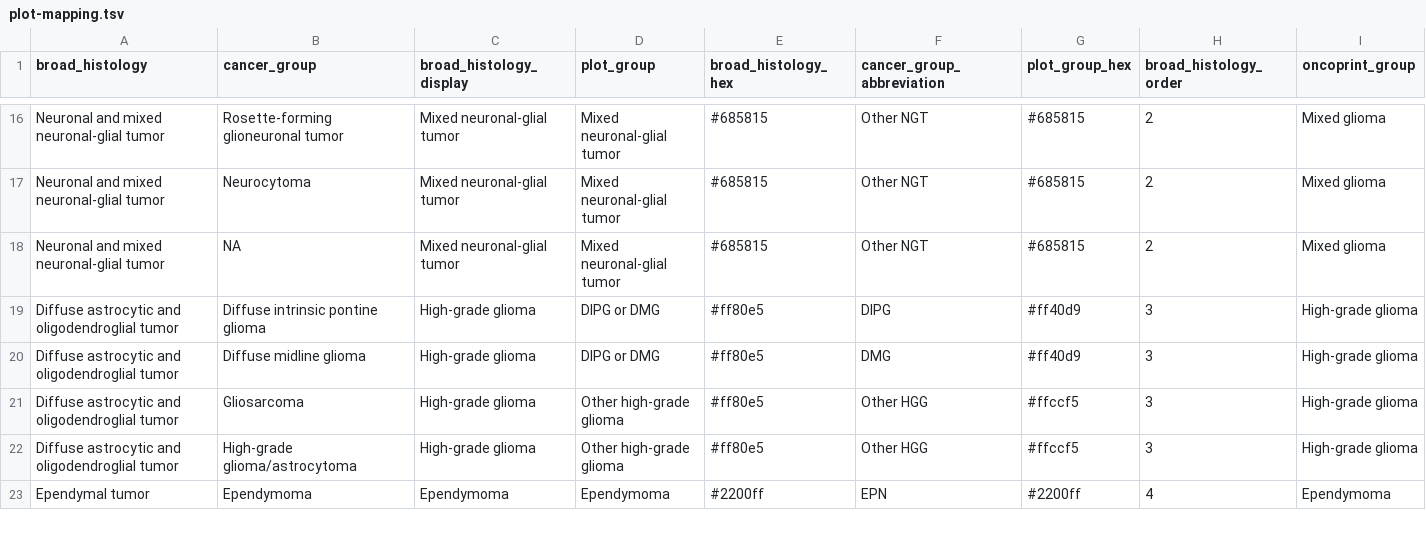
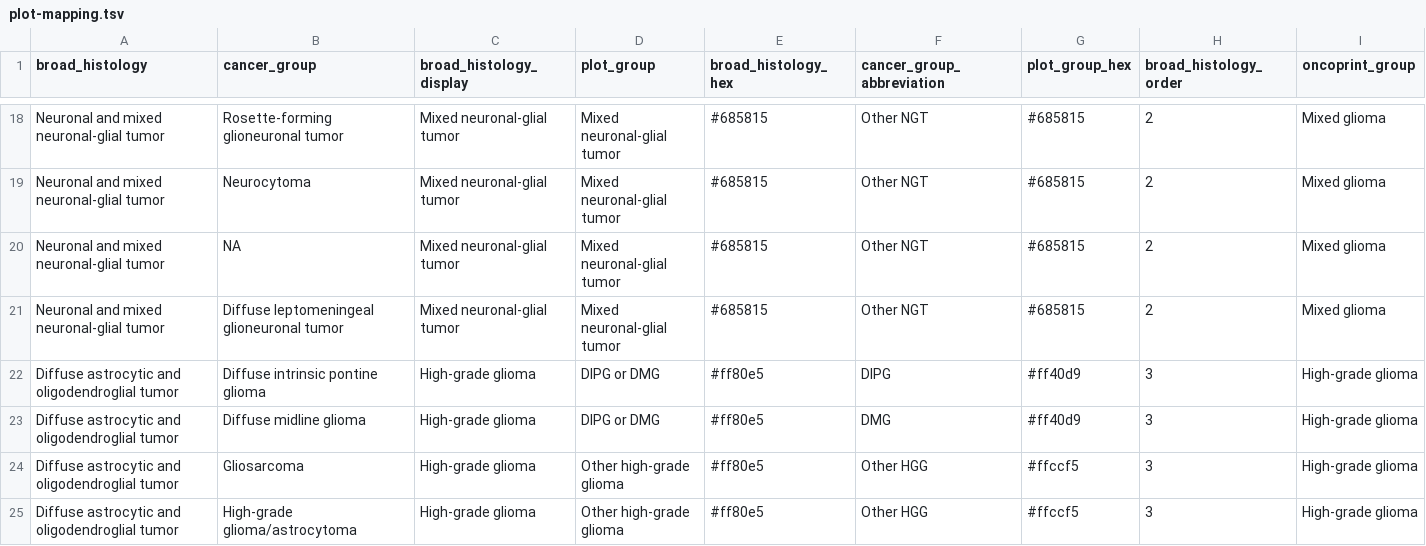
Before and after one commit to diskin-lab-chop/pbta-germline-somatic, a TSV file: analyses/collapse-tumor-histologies/input/plot-mapping.tsv, drawn as a sheet; only a part is shown, gaps mark what is left out; the shorter side is filled out with more unchanged rows; the diff covers the shown part only; the diff names each change by its address in the sheet, - before the commit and + after, or states it on an @@ line.

Commit message:
update plot-mapping file

```diff
--- a/analyses/collapse-tumor-histologies/input/plot-mapping.tsv
+++ b/analyses/collapse-tumor-histologies/input/plot-mapping.tsv
+row 21: Neuronal and mixed neuronal-glial tumor | Diffuse leptomeningeal glioneuronal tumor | Mixed neuronal-glial tumor | Mixed neuronal-glial tumor | #685815 | Other NGT | #685815 | 2 | Mixed glioma
```
Also changed, not shown: 11 added rows and 2 edited cells elsewhere in this file.
